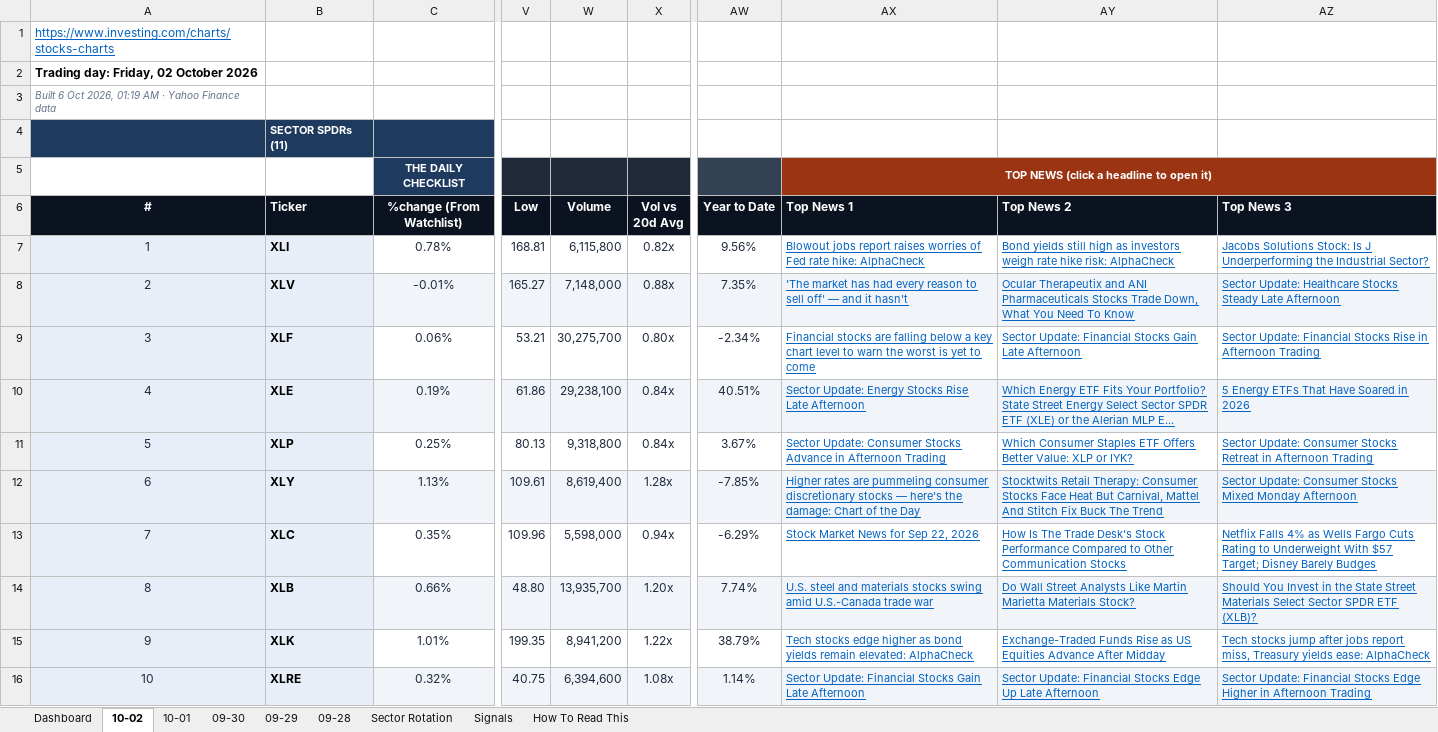
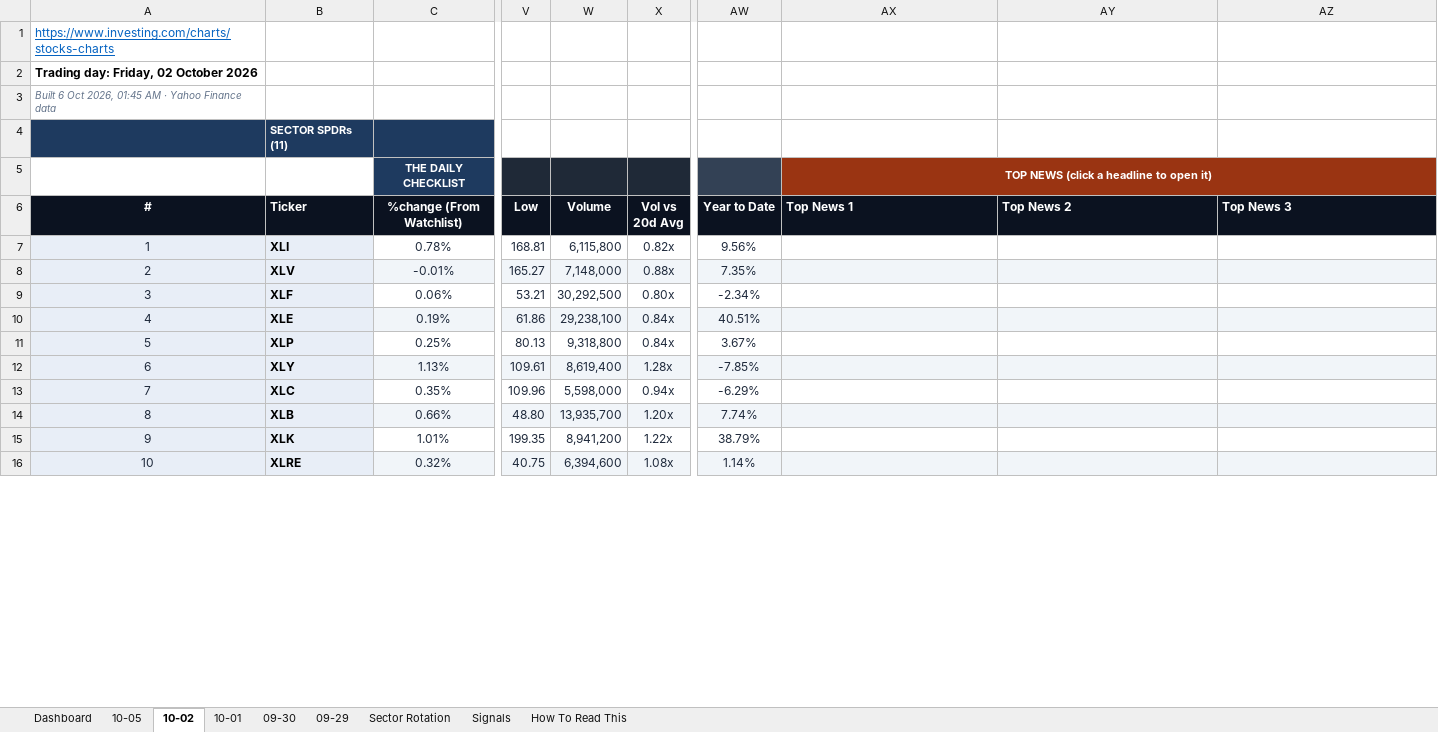
Before and after one commit to GeoWizard4645/Stock-Analysis-for-my-Grandpa, an Excel workbook: docs/data/latest.xlsx, sheet 10-02, drawn as a sheet; only a part is shown, gaps mark what is left out; values as stored, in another font and other column widths than the file's, no borders; conditional formats not drawn; the diff covers the shown part only; the diff names each change by its address in the sheet, - before the commit and + after, or states it on an @@ line.

```diff
--- a/docs/data/latest.xlsx (sheet 10-02)
+++ b/docs/data/latest.xlsx (sheet 10-02)
-sheet tab: 09-28
+sheet tab: 10-05
-A3 (#): …Oct 2026, 01:19 AM ·…
+A3 (#): …Oct 2026, 01:45 AM ·…
-AX7 (Top News 1): Blowout jobs report raises worries of Fed rate hike: AlphaCheck
+AX7 (Top News 1): (empty)
-AY7 (Top News 2): Bond yields still high as investors weigh rate hike risk: AlphaCheck
+AY7 (Top News 2): (empty)
-AZ7 (Top News 3): Jacobs Solutions Stock: Is J Underperforming the Industrial Sector?
+AZ7 (Top News 3): (empty)
-AX8 (Top News 1): 'The market has had every reason to sell off' — and it hasn't
+AX8 (Top News 1): (empty)
-AY8 (Top News 2): Ocular Therapeutix and ANI Pharmaceuticals Stocks Trade Down, What You Need To Know
+AY8 (Top News 2): (empty)
-AZ8 (Top News 3): Sector Update: Healthcare Stocks Steady Late Afternoon
+AZ8 (Top News 3): (empty)
-W9 (Volume): 30,275,700
+W9 (Volume): 30,292,500
-AX9 (Top News 1): Financial stocks are falling below a key chart level to warn the worst is yet to come
+AX9 (Top News 1): (empty)
-AY9 (Top News 2): Sector Update: Financial Stocks Gain Late Afternoon
+AY9 (Top News 2): (empty)
-AZ9 (Top News 3): Sector Update: Financial Stocks Rise in Afternoon Trading
+AZ9 (Top News 3): (empty)
-AX10 (Top News 1): Sector Update: Energy Stocks Rise Late Afternoon
+AX10 (Top News 1): (empty)
-AY10 (Top News 2): Which Energy ETF Fits Your Portfolio? State Street Energy Select Sector SPDR ETF (XLE) or the Alerian MLP E...
+AY10 (Top News 2): (empty)
-AZ10 (Top News 3): 5 Energy ETFs That Have Soared in 2026
+AZ10 (Top News 3): (empty)
-AX11 (Top News 1): Sector Update: Consumer Stocks Advance in Afternoon Trading
+AX11 (Top News 1): (empty)
-AY11 (Top News 2): Which Consumer Staples ETF Offers Better Value: XLP or IYK?
+AY11 (Top News 2): (empty)
-AZ11 (Top News 3): Sector Update: Consumer Stocks Retreat in Afternoon Trading
+AZ11 (Top News 3): (empty)
-AX12 (Top News 1): Higher rates are pummeling consumer discretionary stocks — here's the damage: Chart of the Day
+AX12 (Top News 1): (empty)
-AY12 (Top News 2): Stocktwits Retail Therapy: Consumer Stocks Face Heat But Carnival, Mattel And Stitch Fix Buck The Trend
+AY12 (Top News 2): (empty)
-AZ12 (Top News 3): Sector Update: Consumer Stocks Mixed Monday Afternoon
+AZ12 (Top News 3): (empty)
-AX13 (Top News 1): Stock Market News for Sep 22, 2026
+AX13 (Top News 1): (empty)
-AY13 (Top News 2): How Is The Trade Desk's Stock Performance Compared to Other Communication Stocks
+AY13 (Top News 2): (empty)
-AZ13 (Top News 3): Netflix Falls 4% as Wells Fargo Cuts Rating to Underweight With $57 Target; Disney Barely Budges
+AZ13 (Top News 3): (empty)
-AX14 (Top News 1): U.S. steel and materials stocks swing amid U.S.-Canada trade war
+AX14 (Top News 1): (empty)
-AY14 (Top News 2): Do Wall Street Analysts Like Martin Marietta Materials Stock?
+AY14 (Top News 2): (empty)
-AZ14 (Top News 3): Should You Invest in the State Street Materials Select Sector SPDR ETF (XLB)?
+AZ14 (Top News 3): (empty)
-AX15 (Top News 1): Tech stocks edge higher as bond yields remain elevated: AlphaCheck
+AX15 (Top News 1): (empty)
-AY15 (Top News 2): Exchange-Traded Funds Rise as US Equities Advance After Midday
+AY15 (Top News 2): (empty)
-AZ15 (Top News 3): Tech stocks jump after jobs report miss, Treasury yields ease: AlphaCheck
+AZ15 (Top News 3): (empty)
-AX16 (Top News 1): Sector Update: Financial Stocks Gain Late Afternoon
+AX16 (Top News 1): (empty)
-AY16 (Top News 2): Sector Update: Financial Stocks Edge Up Late Afternoon
+AY16 (Top News 2): (empty)
-AZ16 (Top News 3): Sector Update: Financial Stocks Edge Higher in Afternoon Trading
+AZ16 (Top News 3): (empty)
```
Also changed, not shown: 126 edited cells elsewhere in this sheet, sheet Dashboard, sheet Signals, sheet Sector Rotation, sheet 10-01, sheet 09-30, sheet 09-29, 1 other file.
